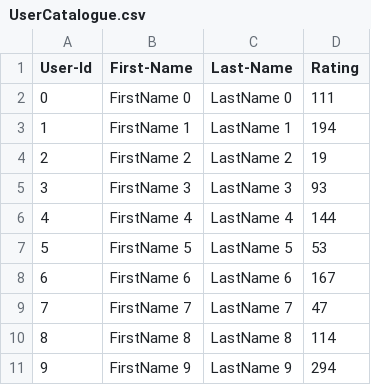
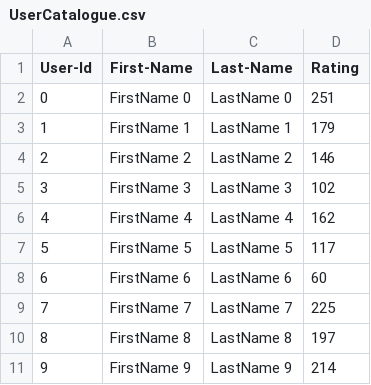
Before and after one commit to SaurabhGujare/LawyerFinder, a CSV file: Lab8/UserCatalogue.csv, drawn as a sheet.

```diff
--- a/Lab8/UserCatalogue.csv
+++ b/Lab8/UserCatalogue.csv
@@ -1,11 +1,11 @@
 User-Id,First-Name,Last-Name,Rating
-0,FirstName 0,LastName 0,111
-1,FirstName 1,LastName 1,194
-2,FirstName 2,LastName 2,19
-3,FirstName 3,LastName 3,93
-4,FirstName 4,LastName 4,144
-5,FirstName 5,LastName 5,53
-6,FirstName 6,LastName 6,167
-7,FirstName 7,LastName 7,47
-8,FirstName 8,LastName 8,114
-9,FirstName 9,LastName 9,294
+0,FirstName 0,LastName 0,251
+1,FirstName 1,LastName 1,179
+2,FirstName 2,LastName 2,146
+3,FirstName 3,LastName 3,102
+4,FirstName 4,LastName 4,162
+5,FirstName 5,LastName 5,117
+6,FirstName 6,LastName 6,60
+7,FirstName 7,LastName 7,225
+8,FirstName 8,LastName 8,197
+9,FirstName 9,LastName 9,214
```
Also changed, not shown: Lab8/CommentData.csv, 3 other files.
